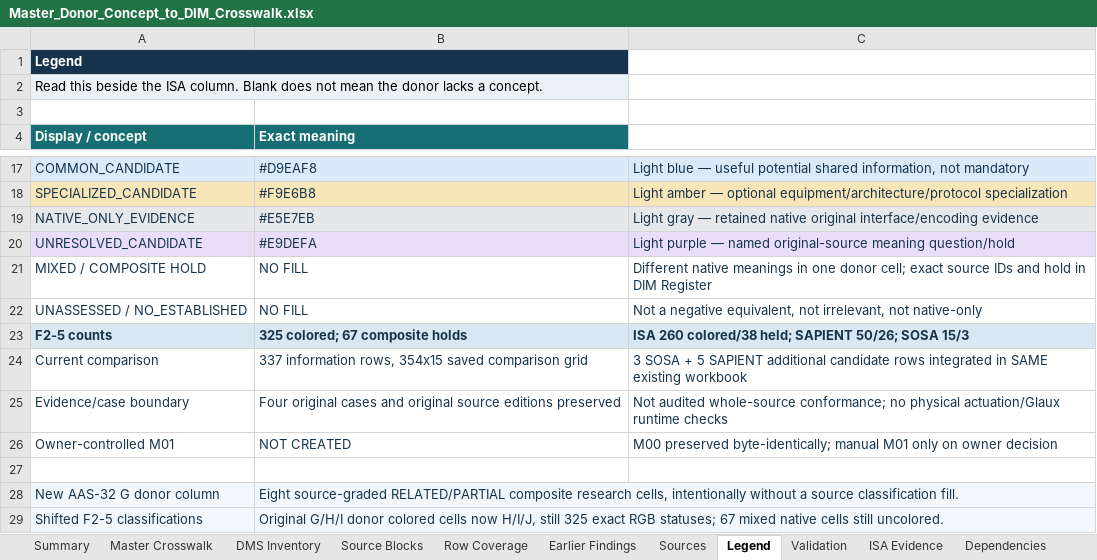
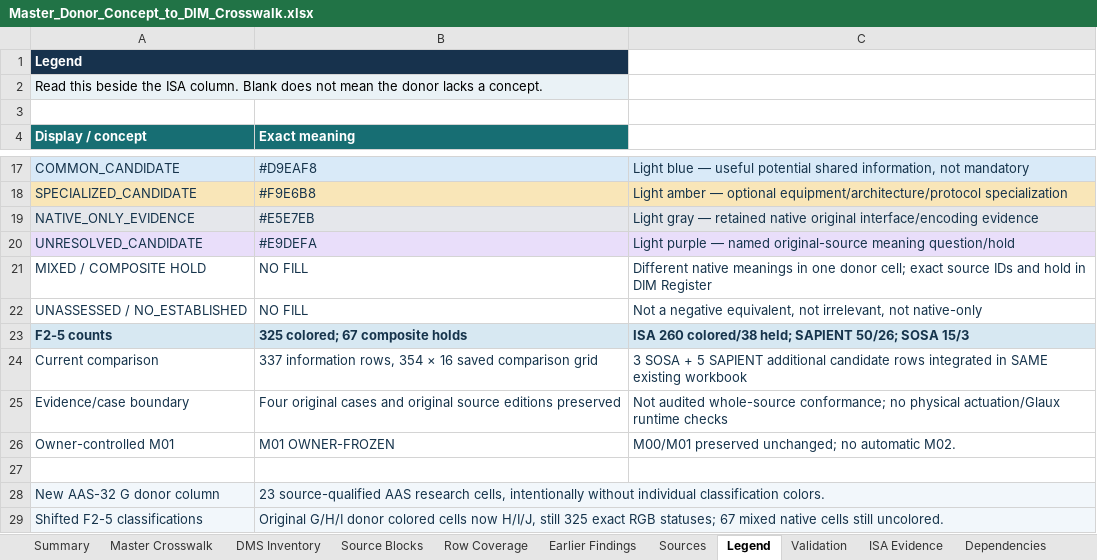
Before and after one commit to OS4CSAPI/glaux-client, an Excel workbook: Docs/Research/DIM_Profile_V2/Donor_DIM_Crosswalk/Master_Donor_Concept_to_DIM_Crosswalk.xlsx, sheet Legend, drawn as a sheet; only a part is shown, gaps mark what is left out; values as stored, in another font and other column widths than the file's, no borders; the diff names each change by its address in the sheet, - before the commit and + after, or states it on an @@ line.

Commit message:
research(dim-v2): complete AAS03 native structures review and master integration

```diff
--- a/Docs/Research/DIM_Profile_V2/Donor_DIM_Crosswalk/Master_Donor_Concept_to_DIM_Crosswalk.xlsx (sheet Legend)
+++ b/Docs/Research/DIM_Profile_V2/Donor_DIM_Crosswalk/Master_Donor_Concept_to_DIM_Crosswalk.xlsx (sheet Legend)
-B24 (Exact meaning): …information rows, 354x15 saved comparison…
+B24 (Exact meaning): …information rows, 354 × 16 saved comparison…
-B26 (Exact meaning): NOT CREATED
+B26 (Exact meaning): M01 OWNER-FROZEN
-C26: M00 preserved byte-identically; manual M01 only on owner decision
+C26: M00/M01 preserved unchanged; no automatic M02.
-B28 (Exact meaning): Eight source-graded RELATED/PARTIAL composite research cells, intentionally without a source classification fill.
+B28 (Exact meaning): 23 source-qualified AAS research cells, intentionally without individual classification colors.
```
Also changed, not shown: sheet DIM Register, sheet Master Crosswalk, sheet Summary, sheet Validation, 15 other files.
